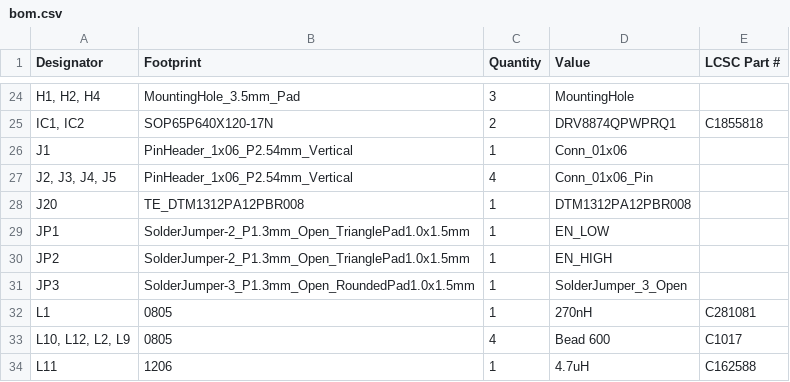
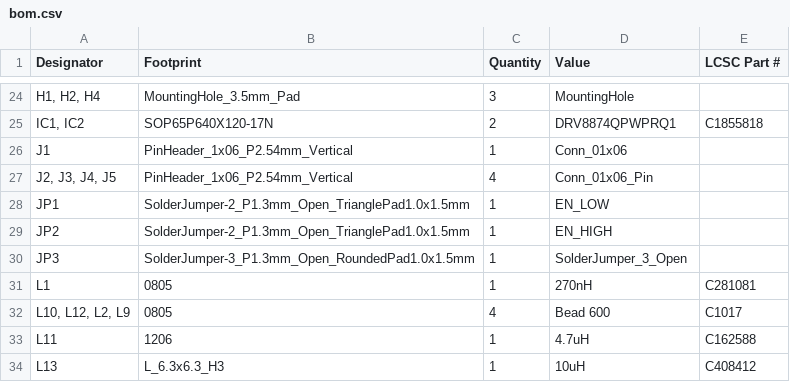
Before and after one commit to uhi22/foccci, a CSV file: pcb/production/bom.csv, drawn as a sheet; only a part is shown, gaps mark what is left out; the shorter side is filled out with more unchanged rows.

```diff
--- a/pcb/production/bom.csv
+++ b/pcb/production/bom.csv
@@ -27,3 +27,2 @@ J1,PinHeader_1x06_P2.54mm_Vertical,1,Conn_01x06,
 "J2, J3, J4, J5",PinHeader_1x06_P2.54mm_Vertical,4,Conn_01x06_Pin,
-J20,TE_DTM1312PA12PBR008,1,DTM1312PA12PBR008,
 JP1,SolderJumper-2_P1.3mm_Open_TrianglePad1.0x1.5mm,1,EN_LOW,
```
Also changed, not shown: pcb/production/designators.csv, pcb/production/positions.csv, 5 other files.
